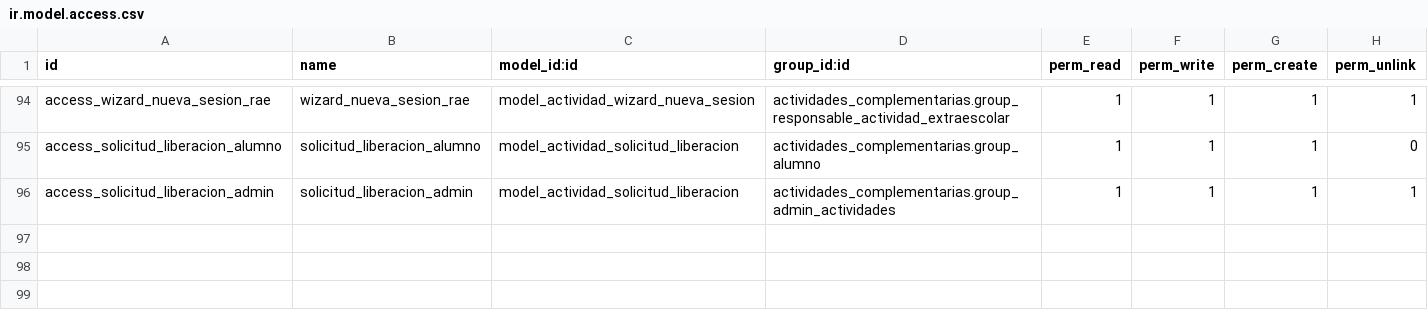
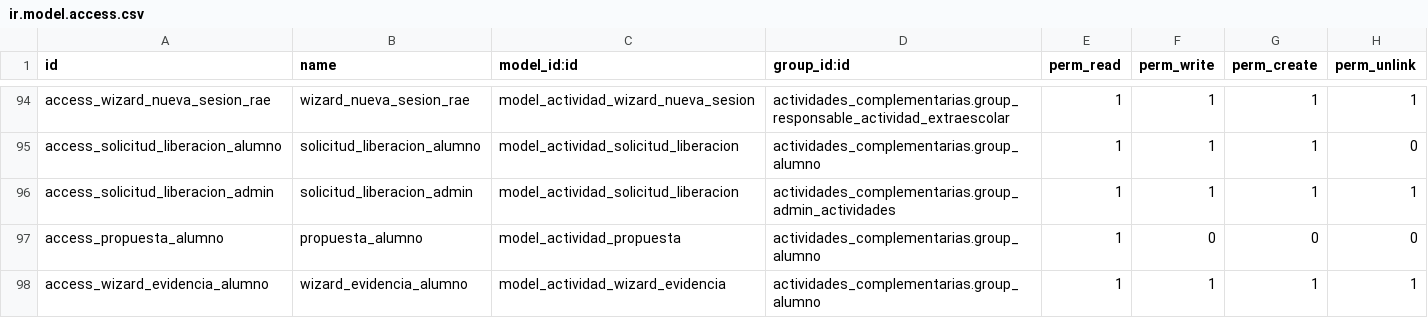
Before and after one commit to Creditos-Complementarios/Sistema-de-Cr-ditos-Complementarios, a CSV file: odoo/addons/actividades_complementarias/security/ir.model.access.csv, drawn as a sheet; only a part is shown, gaps mark what is left out.

Commit message:
feat: Implementar wizard para subir evidencia de participación y actualizar vistas relacionadas

```diff
--- a/odoo/addons/actividades_complementarias/security/ir.model.access.csv
+++ b/odoo/addons/actividades_complementarias/security/ir.model.access.csv
@@ -96 +96,3 @@ access_solicitud_liberacion_alumno,solicitud_liberacion_alumno,model_actividad_s
 access_solicitud_liberacion_admin,solicitud_liberacion_admin,model_actividad_solicitud_liberacion,actividades_complementarias.group_admin_actividades,1,1,1,1
+access_propuesta_alumno,propuesta_alumno,model_actividad_propuesta,actividades_complementarias.group_alumno,1,0,0,0
+access_wizard_evidencia_alumno,wizard_evidencia_alumno,model_actividad_wizard_evidencia,actividades_complementarias.group_alumno,1,1,1,1
```
Also changed, not shown: 7 other files.
